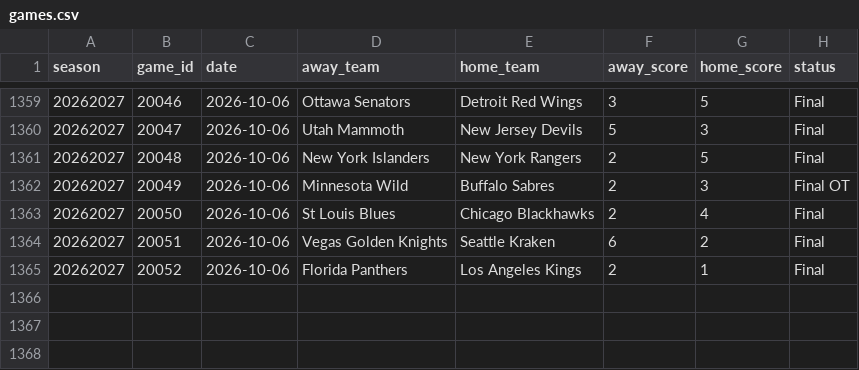
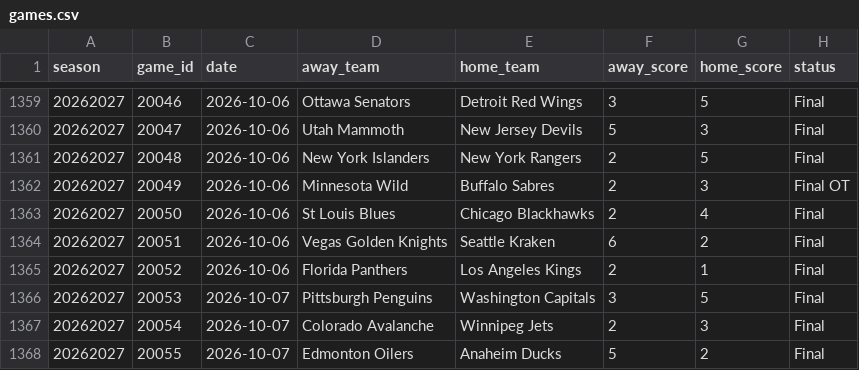
Before and after one commit to tossinramen/nhl, a CSV file: data/games.csv, drawn as a sheet; only a part is shown, gaps mark what is left out; the diff names each change by its address in the sheet, - before the commit and + after, or states it on an @@ line.

```diff
--- a/data/games.csv
+++ b/data/games.csv
+row 1366: 20262027 | 20053 | 2026-10-07 | Pittsburgh Penguins | Washington Capitals | 3 | 5 | Final
+row 1367: 20262027 | 20054 | 2026-10-07 | Colorado Avalanche | Winnipeg Jets | 2 | 3 | Final
+row 1368: 20262027 | 20055 | 2026-10-07 | Edmonton Oilers | Anaheim Ducks | 5 | 2 | Final
```
Also changed, not shown: data/nhl_games.csv, data/odds.csv, 7 other files.
